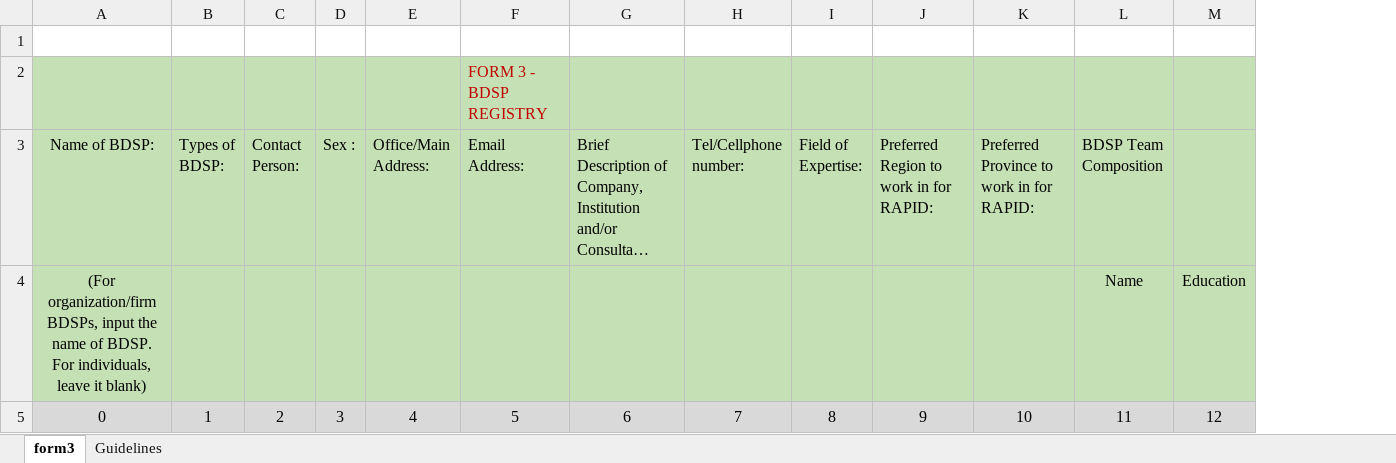
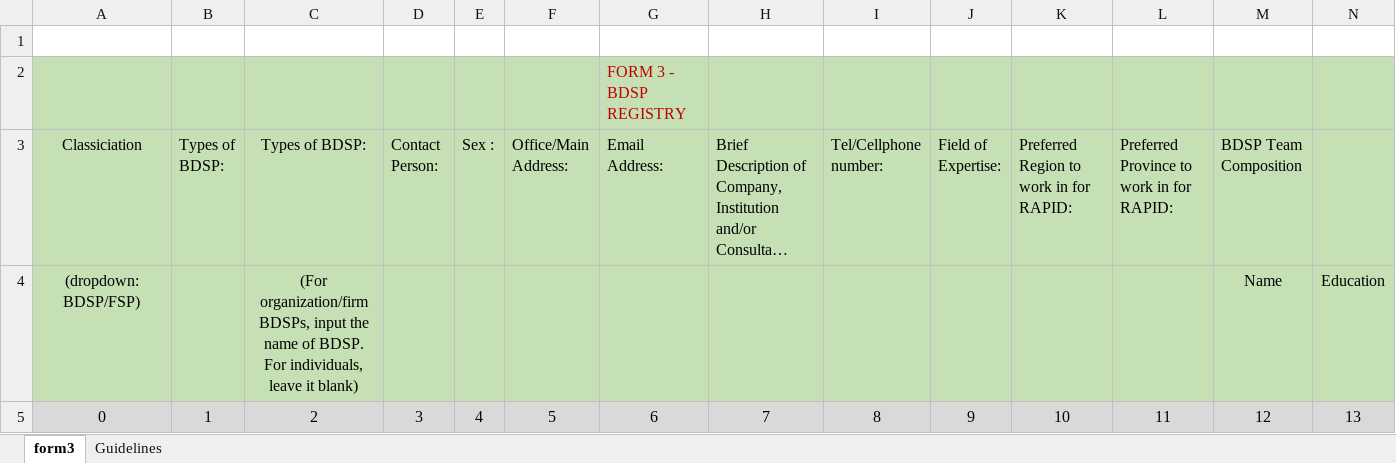
Before and after one commit to hashbrown019/dti_web_app_v2, an Excel workbook: assets/downloadables/DCF_Form_3.xlsx, sheet form3, drawn as a sheet; only a part is shown; long unchanged cells end in …; values as stored, in another font and other column widths than the file's, no borders; removed rows and columns are numbered as before the commit, all else as after; rows hold the shown columns only; the diff names each change by its address in the sheet, - before the commit and + after, or states it on an @@ line.

Commit message:
dashboard and form updates

```diff
--- a/assets/downloadables/DCF_Form_3.xlsx (sheet form3)
+++ b/assets/downloadables/DCF_Form_3.xlsx (sheet form3)
+column C (Types of BDSP:), row 4: (For organization/firm BDSPs, input the name of BDSP. For individuals, leave it blank)
-A3: Name of BDSP:
+A3: Classiciation
-A4 (Classiciation): (For organization/firm BDSPs, input the name of BDSP. For individuals, leave it blank)
+A4 (Classiciation): (dropdown: BDSP/FSP)
-row 5: 0 | 1 | 2 | 3 | 4 | 5 | 6 | 7 | 8 | 9 | 10 | 11 | 12
+row 5: 0 | 1 | 2 | 3 | 4 | 5 | 6 | 7 | 8 | 9 | 10 | 11 | 12 | 13
```
Also changed, not shown: 36 other files.
